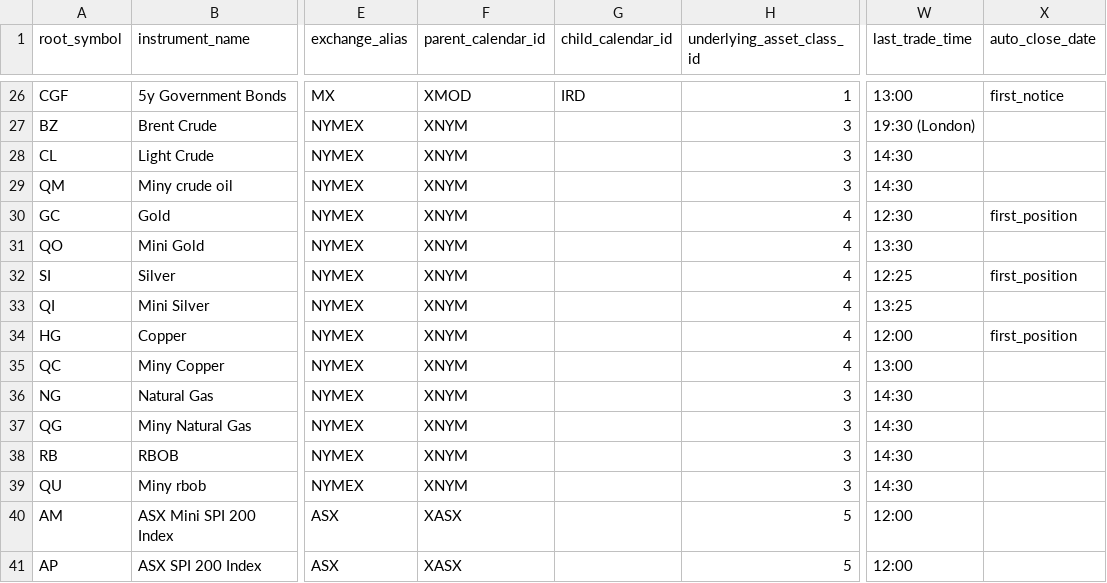
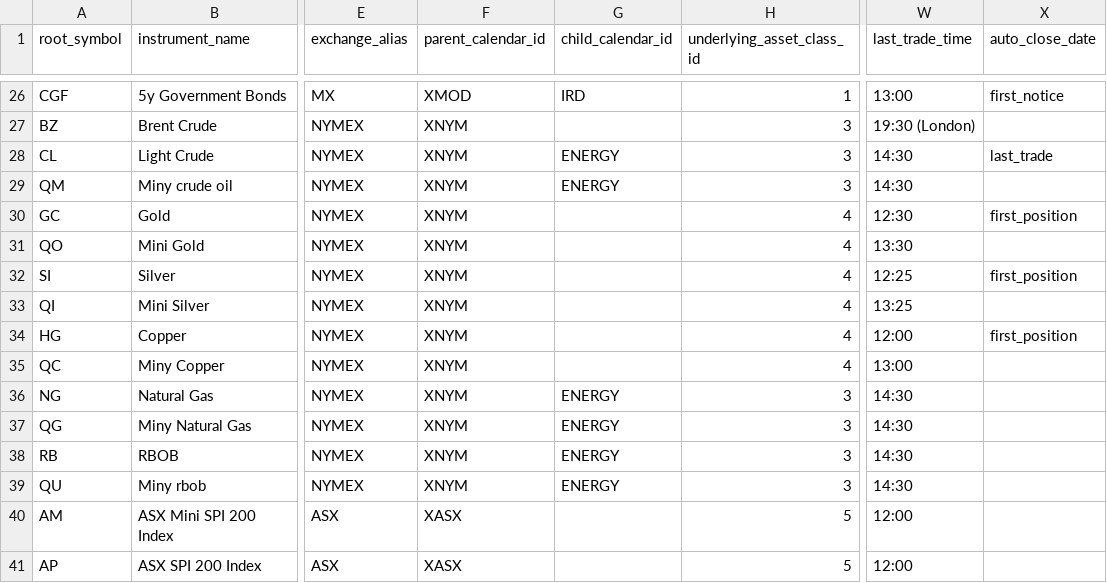
Before and after one commit to dionchu/shogun, a CSV file: shogun/database/_FutureRootTable.csv, drawn as a sheet; only a part is shown, gaps mark what is left out; the diff names each change by its address in the sheet, - before the commit and + after, or states it on an @@ line.

```diff
--- a/shogun/database/_FutureRootTable.csv
+++ b/shogun/database/_FutureRootTable.csv
-G28:G29 (child_calendar_id): (empty)
+G28:G29 (child_calendar_id): ENERGY
-X28 (auto_close_date): (empty)
+X28 (auto_close_date): last_trade
-G36:G39 (child_calendar_id): (empty)
+G36:G39 (child_calendar_id): ENERGY
```
Also changed, not shown: shogun/database/_FutureRootContractCalendarRules.csv, shogun/database/_FutureRootContractListingTable.csv, 9 other files.
